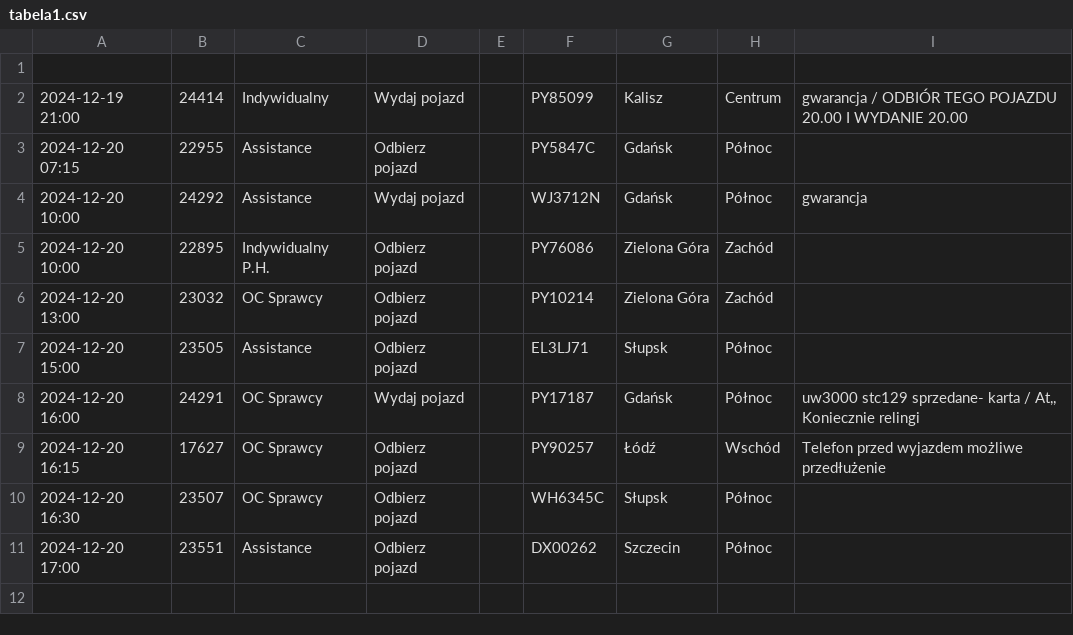
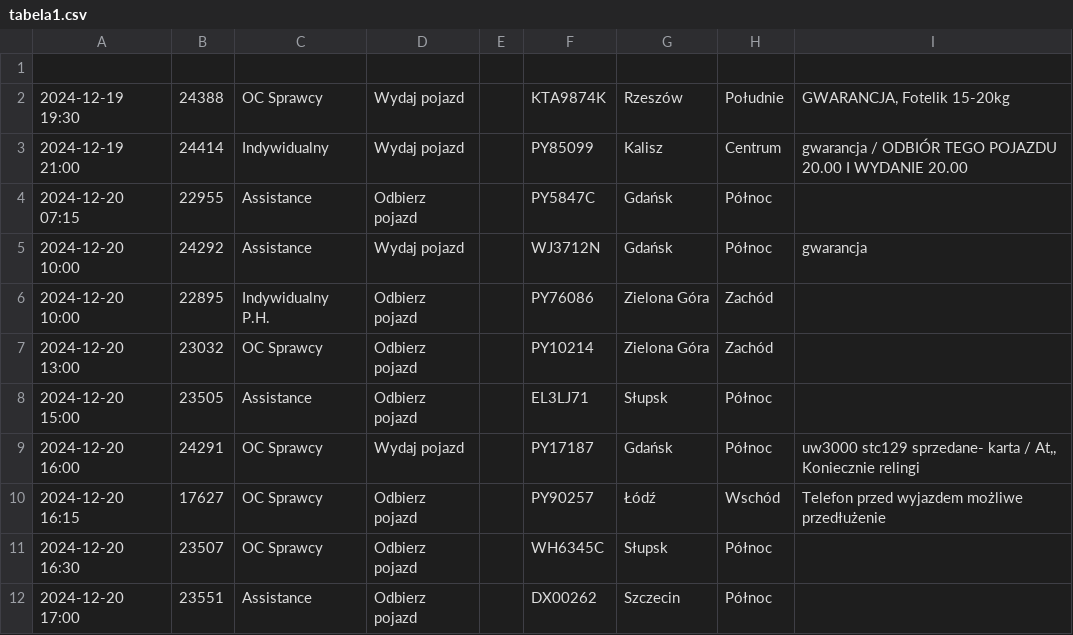
Before and after one commit to chojnacky/chojnacky.github.io, a CSV file: tabela1.csv, drawn as a sheet.

Commit message:
Dodanie lub aktualizacja pliku tabela1.csv

```diff
--- a/tabela1.csv
+++ b/tabela1.csv
@@ -1,2 +1,3 @@
 
+2024-12-19 19:30;24388;OC Sprawcy;Wydaj pojazd;;KTA9874K;Rzeszów;Południe;GWARANCJA, Fotelik 15-20kg
 2024-12-19 21:00;24414;Indywidualny;Wydaj pojazd;;PY85099;Kalisz;Centrum;gwarancja / ODBIÓR TEGO POJAZDU 20.00 I WYDANIE 20.00
```
